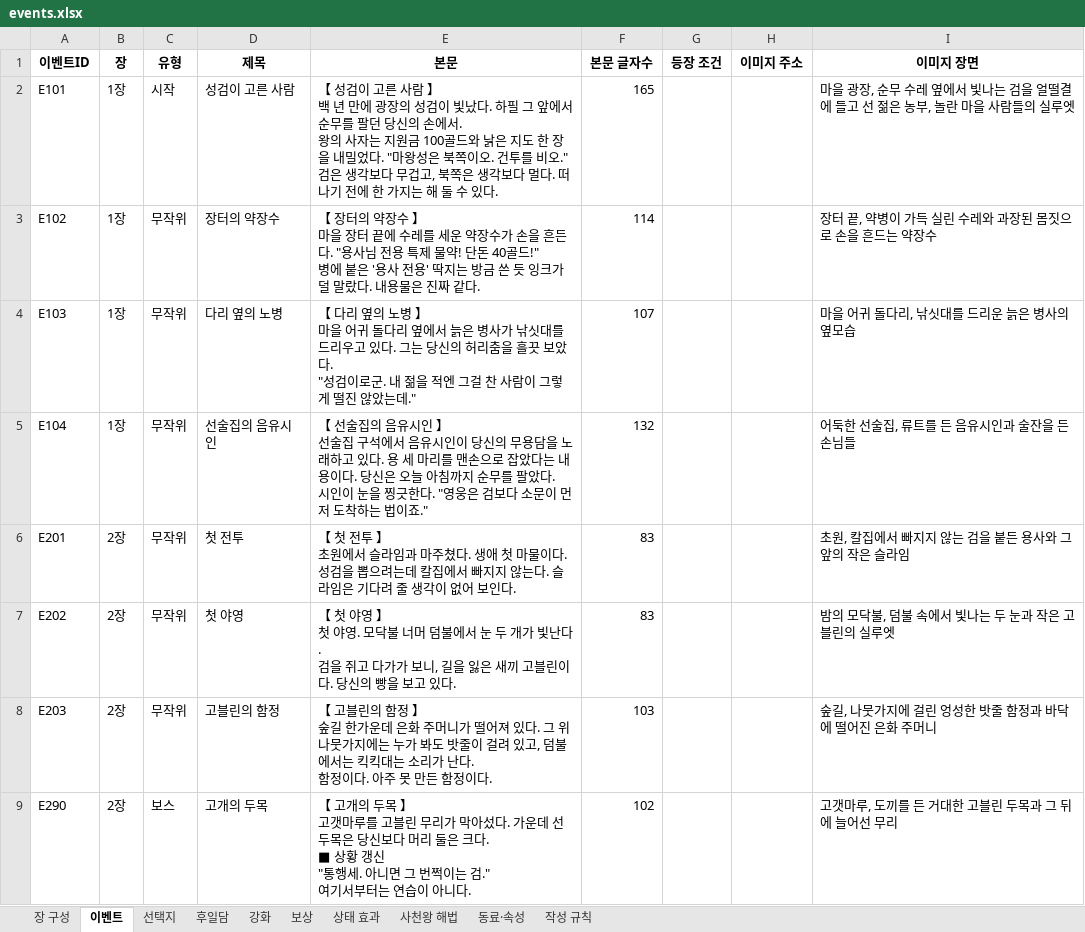
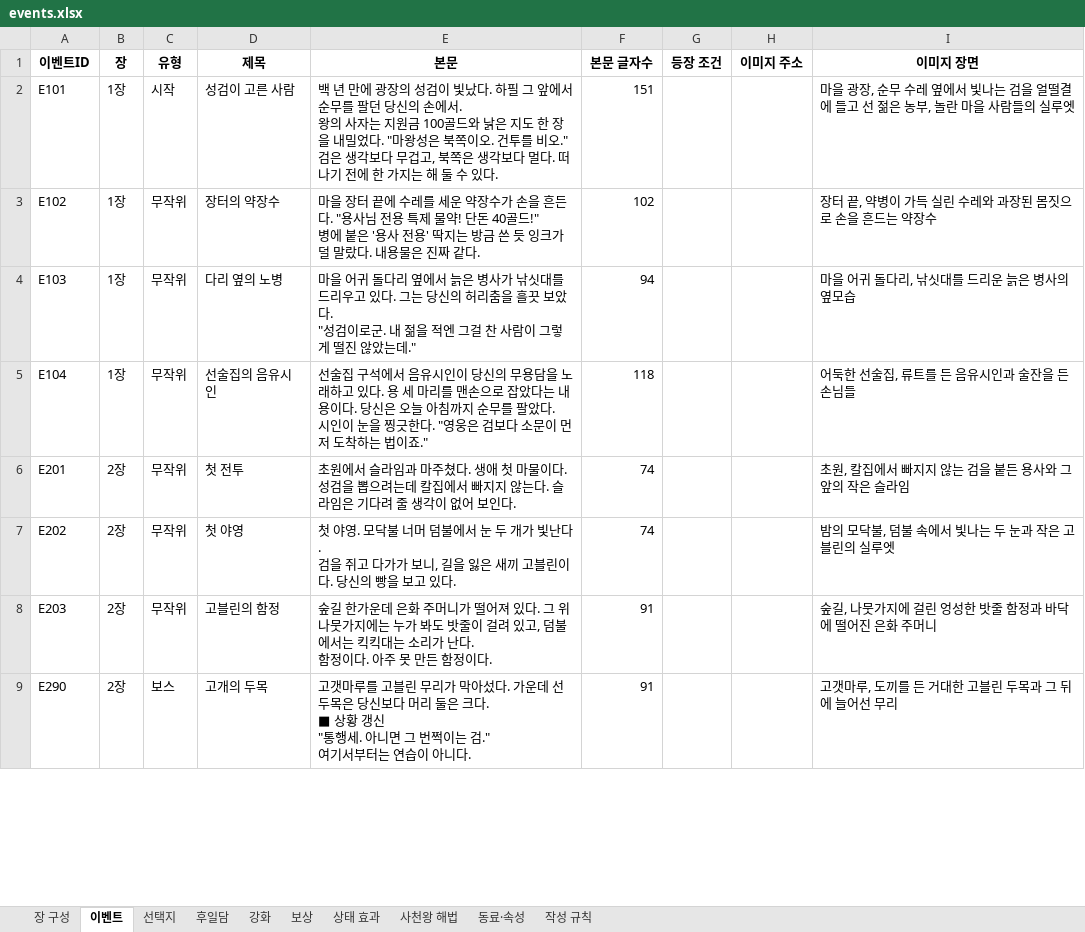
Before and after one commit to sijun1219-dot/lv1hero, an Excel workbook: events.xlsx, sheet 이벤트, drawn as a sheet; only a part is shown; values as stored, in another font and other column widths than the file's, no borders; ↵ is a line break in a cell; the diff covers the shown part only; the diff names each change by its address in the sheet, - before the commit and + after, or states it on an @@ line.

```diff
--- a/events.xlsx (sheet 이벤트)
+++ b/events.xlsx (sheet 이벤트)
-E2 (본문): 【 성검이 고른 사람 】 ↵ 백 년…
+E2 (본문): 백 년…
-F2 (본문 글자수): 165
+F2 (본문 글자수): 151
-E3 (본문): 【 장터의 약장수 】 ↵ 마을 장…
+E3 (본문): 마을 장…
-F3 (본문 글자수): 114
+F3 (본문 글자수): 102
-E4 (본문): 【 다리 옆의 노병 】 ↵ 마을 어…
+E4 (본문): 마을 어…
-F4 (본문 글자수): 107
+F4 (본문 글자수): 94
-E5 (본문): 【 선술집의 음유시인 】 ↵ 선술집…
+E5 (본문): 선술집…
-F5 (본문 글자수): 132
+F5 (본문 글자수): 118
-E6 (본문): 【 첫 전투 】 ↵ 초원에서…
+E6 (본문): 초원에서…
-F6:F7 (본문 글자수): 83
+F6:F7 (본문 글자수): 74
-E7 (본문): 【 첫 야영 】 ↵ 첫 야영…
+E7 (본문): 첫 야영…
-E8 (본문): 【 고블린의 함정 】 ↵ 숲길 한…
+E8 (본문): 숲길 한…
-F8 (본문 글자수): 103
+F8 (본문 글자수): 91
-E9 (본문): 【 고개의 두목 】 ↵ 고갯마루…
+E9 (본문): 고갯마루…
-F9 (본문 글자수): 102
+F9 (본문 글자수): 91
```
Also changed, not shown: 78 edited cells elsewhere in this sheet, 1 other file.
